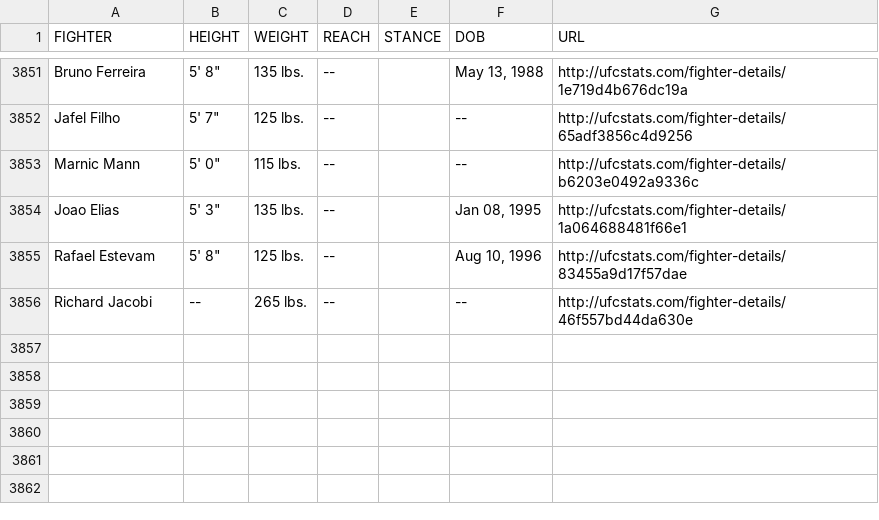
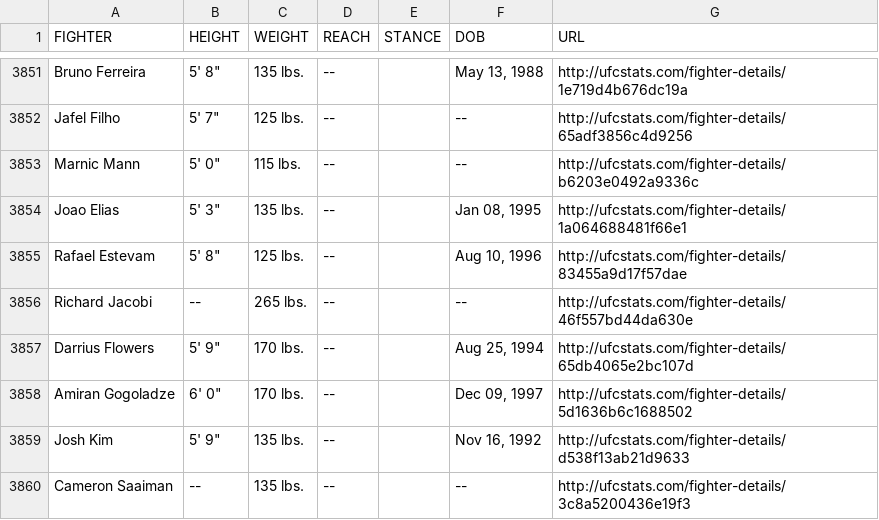
Before and after one commit to YashD5291/UFC-Stats-Scrap, a CSV file: ufc_fighter_tott.csv, drawn as a sheet; only a part is shown, gaps mark what is left out.

Commit message:
2022-06-21 data refresh

```diff
--- a/ufc_fighter_tott.csv
+++ b/ufc_fighter_tott.csv
@@ -3856 +3856,5 @@ Rafael Estevam,"5' 8""",125 lbs.,--,,"Aug 10, 1996",http://ufcstats.com/fighter-
 Richard Jacobi,--,265 lbs.,--,,--,http://ufcstats.com/fighter-details/46f557bd44da630e
+Darrius Flowers,"5' 9""",170 lbs.,--,,"Aug 25, 1994",http://ufcstats.com/fighter-details/65db4065e2bc107d
+Amiran Gogoladze,"6' 0""",170 lbs.,--,,"Dec 09, 1997",http://ufcstats.com/fighter-details/5d1636b6c1688502
+Josh Kim,"5' 9""",135 lbs.,--,,"Nov 16, 1992",http://ufcstats.com/fighter-details/d538f13ab21d9633
+Cameron Saaiman,--,135 lbs.,--,,--,http://ufcstats.com/fighter-details/3c8a5200436e19f3
```
Also changed, not shown: ufc_fighter_details.csv.
